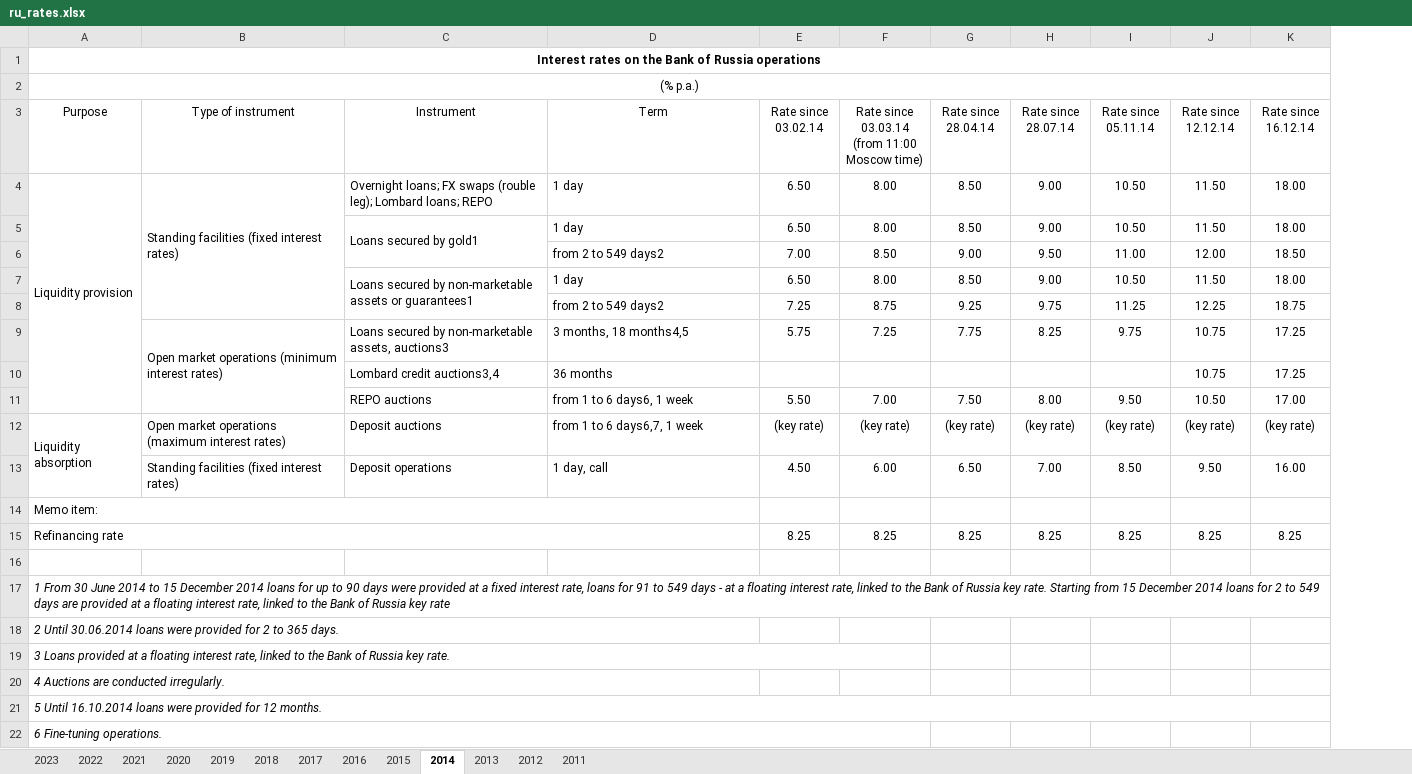
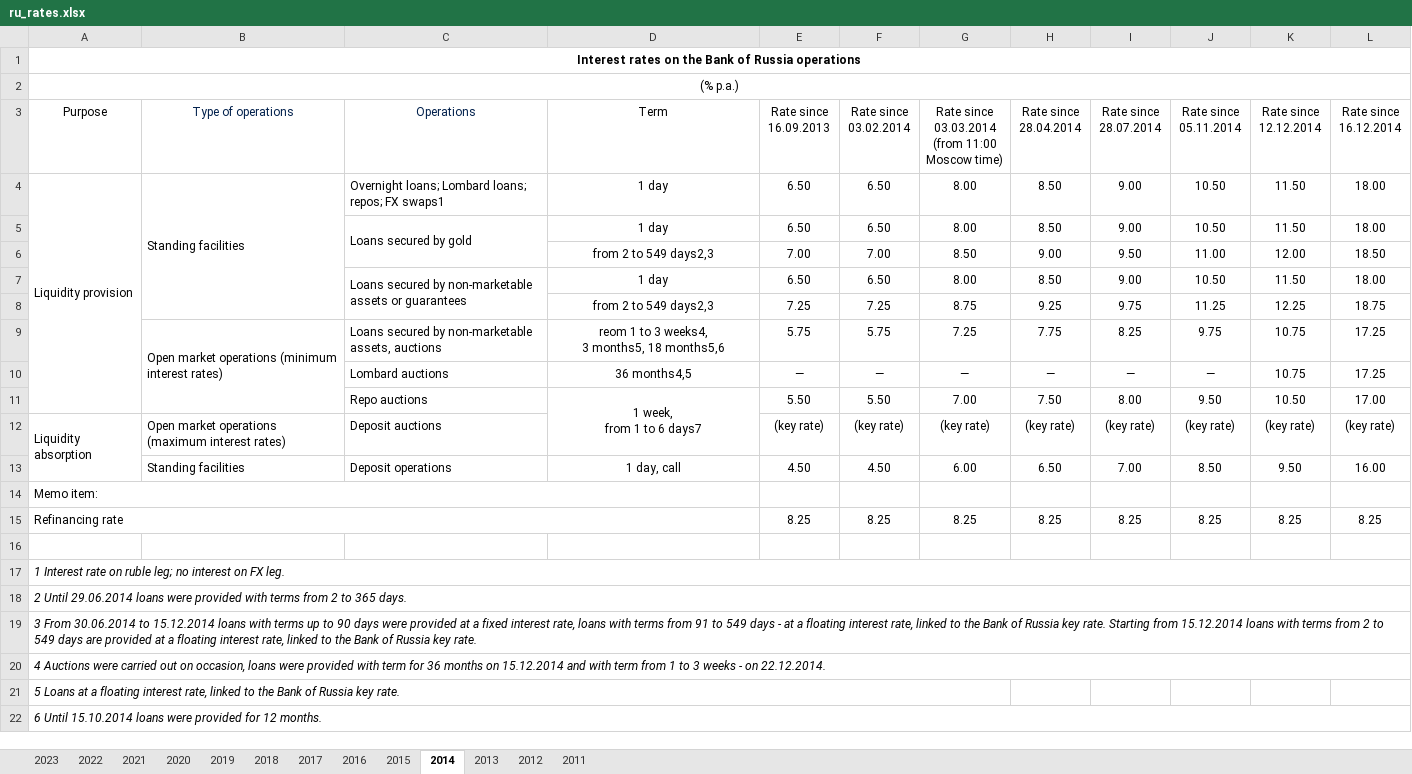
Before and after one commit to tavad/tvyal_newsletter, an Excel workbook: 2023_10_02_russian_economy/ru_rates.xlsx, sheet 2014, drawn as a sheet; only a part is shown; values as stored, in another font and other column widths than the file's, no borders; removed rows and columns are numbered as before the commit, all else as after; ↵ is a line break in a cell; the diff covers the shown part only; the diff names each change by its address in the sheet, - before the commit and + after, or states it on an @@ line.

```diff
--- a/2023_10_02_russian_economy/ru_rates.xlsx (sheet 2014)
+++ b/2023_10_02_russian_economy/ru_rates.xlsx (sheet 2014)
-column C (Instrument), rows 4-9: Overnight loans; FX swaps (rouble leg); Lombard loans; REPO | Loans secured by gold1 |  | Loans secured by non-marketable assets or guarantees1 |  | Loans secured by non-marketable assets, auctions3; rows 11-13: REPO auctions | Deposit auctions | Deposit operations
+column C (Operations), rows 4-9: Overnight loans; Lombard loans; repos; FX swaps1 | Loans secured by gold |  | Loans secured by non-marketable assets or guarantees |  | Loans secured by non-marketable assets, auctions; rows 11-13: Repo auctions | Deposit auctions | Deposit operations
+column F (Rate since 03.02.2014), rows 4-9: 6.50 | 6.50 | 7.00 | 6.50 | 7.25 | 5.75; rows 11-15: 5.50 | (key rate) | 4.50 |  | 8.25
-B3: Type of instrument
+B3: Type of operations
-B3 text colour: black
+B3 text colour: #001F4B
-E3: Rate since 03.02.14
+E3: Rate since 16.09.2013
-G3: Rate since 03.03.14 ↵ (from 11:00 Moscow time)
+G3: Rate since 03.03.2014 ↵ (from 11:00 Moscow time)
-H3: Rate since 28.04.14
+H3: Rate since 28.04.2014
-I3: Rate since 28.07.14
+I3: Rate since 28.07.2014
-J3: Rate since 05.11.14
+J3: Rate since 05.11.2014
-K3: Rate since 12.12.14
+K3: Rate since 12.12.2014
-L3: Rate since 16.12.14
+L3: Rate since 16.12.2014
-B4 (Type of operations): Standing facilities (fixed interest rates)
+B4 (Type of operations): Standing facilities
-D4:D9 alignment: left
+D4:D9 alignment: center
-D6 (Term): from 2 to 549 days2
+D6 (Term): from 2 to 549 days2,3
-D8 (Term): from 2 to 549 days2
+D8 (Term): from 2 to 549 days2,3
-D9 (Term): 3 months, 18 months4,5
+D9 (Term): reom 1 to 3 weeks4, ↵ 3 months5, 18 months5,6
-row 10:  |  | Lombard credit auctions3,4 | 36 months |  |  |  |  |  | 10.75 | 17.25
+row 10:  |  | Lombard auctions | 36 months4,5 | — | — | — | — | — | — | 10.75 | 17.25
-D11 (Term): from 1 to 6 days6, 1 week
+D11 (Term): 1 week, ↵ from 1 to 6 days7
-D11 alignment: left
+D11 alignment: center
+D11:D12 merged
-D12 (Term): from 1 to 6 days6,7, 1 week
+D12 (Term): (empty)
-B13 (Type of operations): Standing facilities (fixed interest rates)
+B13 (Type of operations): Standing facilities
-D13 alignment: left
+D13 alignment: center
-A17 (Purpose): 1 From 30 June 2014 to 15 December 2014 loans for up to 90 days were provided at a fixed interest rate, loans for 91 to 549 days - at a floating interest rate, linked to the Bank of Russia key rate. Starting from 15 December 2014 loans for 2 to 549 days are provided at a floating interest rate, linked to the Bank of Russia key rate
+A17 (Purpose): 1 Interest rate on ruble leg; no interest on FX leg.
-A18 (Purpose): 2 Until 30.06.2014 loans were provided for 2 to…
+A18 (Purpose): 2 Until 29.06.2014 loans were provided with terms from 2 to…
-A18:D18 merged
+A18:L18 merged
-A19 (Purpose): 3 Loans provided at…
+A19 (Purpose): 3 From 30.06.2014 to 15.12.2014 loans with terms up to 90 days were provided at a fixed interest rate, loans with terms from 91 to 549 days - at a floating interest rate, linked to the Bank of Russia key rate. Starting from 15.12.2014 loans with terms from 2 to 549 days are provided at…
-A19:F19 merged
+A19:L19 merged
-A20 (Purpose): 4 Auctions are conducted irregularly.
+A20 (Purpose): 4 Auctions were carried out on occasion, loans were provided with term for 36 months on 15.12.2014 and with term from 1 to 3 weeks - on 22.12.2014.
-A20:D20 merged
+A20:L20 merged
-A21 (Purpose): 5 Until 16.10.2014 loans were provided for 12 months.
+A21 (Purpose): 5 Loans at a floating interest rate, linked to the Bank of Russia key rate.
-A21:K21 merged
+A21:G21 merged
-A22 (Purpose): 6 Fine-tuning operations.
+A22 (Purpose): 6 Until 15.10.2014 loans were provided for 12 months.
-A22:F22 merged
+A22:L22 merged
```
Also changed, not shown: 1 removed row and 1 edited cell elsewhere in this sheet, sheet 2013, sheet 2011, sheet 2012, sheet 2023, sheet 2017, sheet 2022, 6 more sheets, formulas that keep their value, 4 other files.
